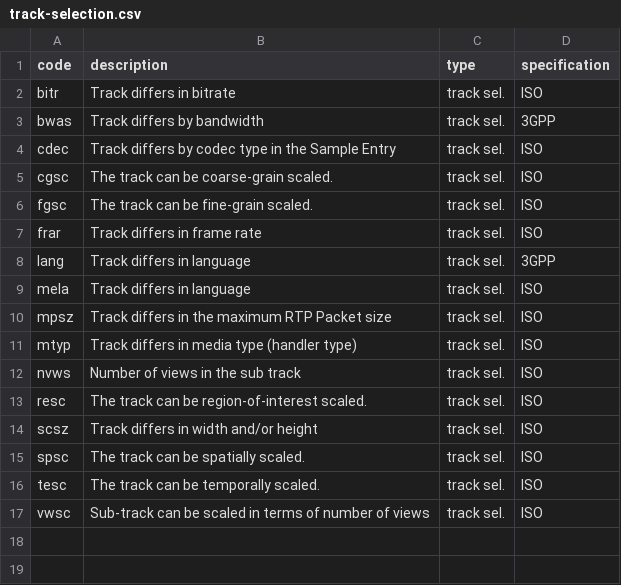
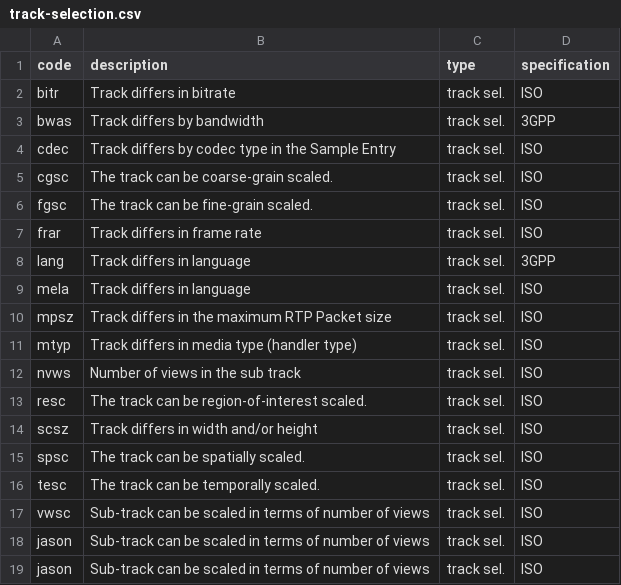
Before and after one commit to jasonkopp/Hook_Test, a CSV file: CSV/track-selection.csv, drawn as a sheet.

Commit message:
adding jason twice as test. Should Failx2.

```diff
--- a/CSV/track-selection.csv
+++ b/CSV/track-selection.csv
@@ -17 +17,3 @@ tesc,The track can be temporally scaled.,track sel.,ISO
 vwsc,Sub-track can be scaled in terms of number of views,track sel.,ISO
+jason,Sub-track can be scaled in terms of number of views,track sel.,ISO
+jason,Sub-track can be scaled in terms of number of views,track sel.,ISO
```
